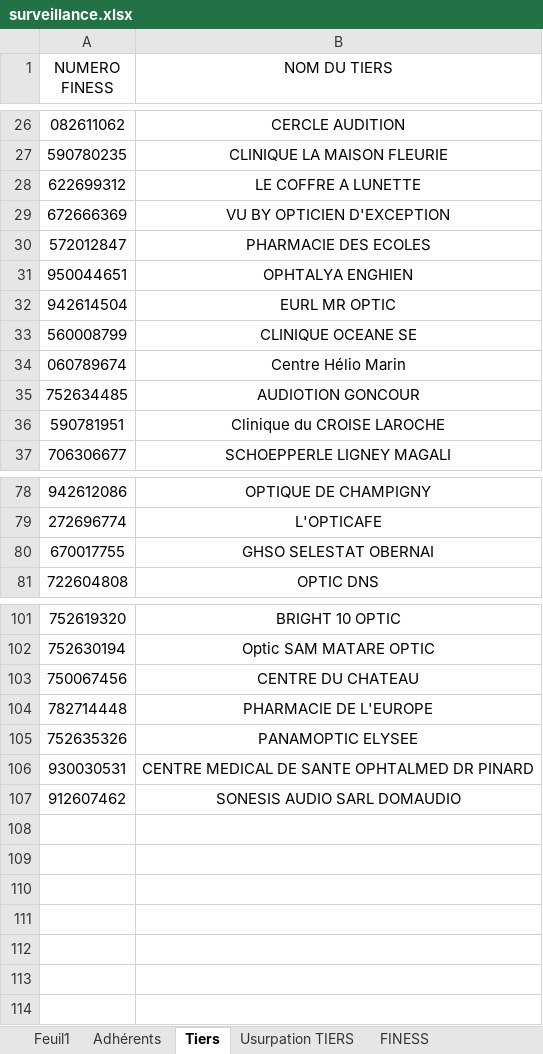
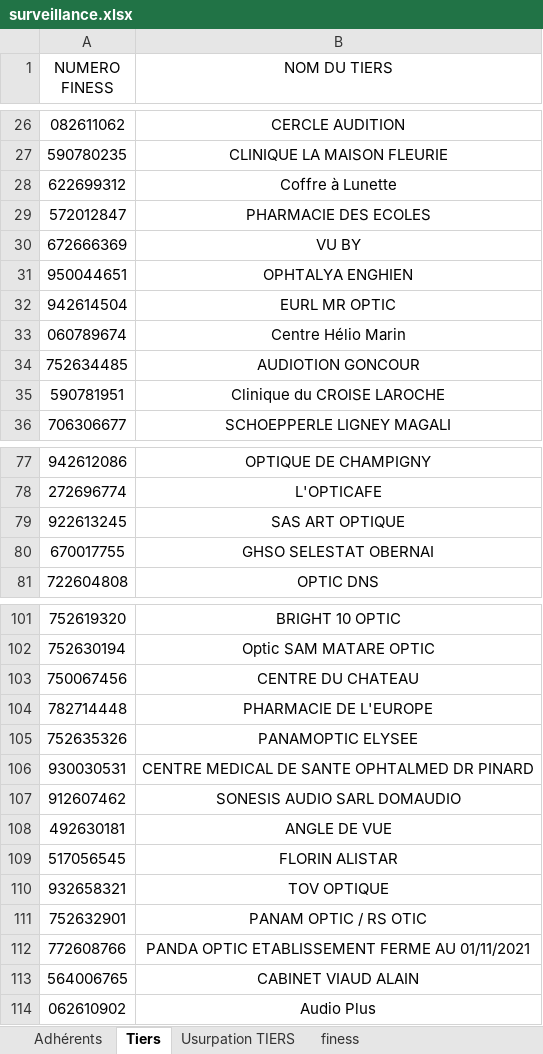
Before and after one commit to nostralliance/FraudAssur, an Excel workbook: surveillance.xlsx, sheet Tiers, drawn as a sheet; only a part is shown, gaps mark what is left out; values as stored, in another font and other column widths than the file's, no borders; removed rows and columns are numbered as before the commit, all else as after; the diff names each change by its address in the sheet, - before the commit and + after, or states it on an @@ line.

```diff
--- a/surveillance.xlsx (sheet Tiers)
+++ b/surveillance.xlsx (sheet Tiers)
-sheet tab: FINESS
+sheet tab: finess
-sheet tab: Feuil1
-B28 (NOM DU TIERS): LE COFFRE A LUNETTE
+B28 (NOM DU TIERS): Coffre à Lunette
-row 29: 672666369 | VU BY OPTICIEN D'EXCEPTION
+row 30: 672666369 | VU BY
-row 33: 560008799 | CLINIQUE OCEANE SE
+row 79: 922613245 | SAS ART OPTIQUE
+row 108: 492630181 | ANGLE DE VUE
+row 109: 517056545 | FLORIN ALISTAR
+row 110: 932658321 | TOV OPTIQUE
+row 111: 752632901 | PANAM OPTIC / RS OTIC
+row 112: 772608766 | PANDA OPTIC ETABLISSEMENT FERME AU 01/11/2021
+row 113: 564006765 | CABINET VIAUD ALAIN
+row 114: 062610902 | Audio Plus
```
Also changed, not shown: sheet finess, sheet Usurpation TIERS, sheet Adhérents.
